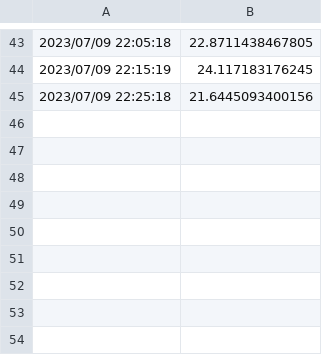
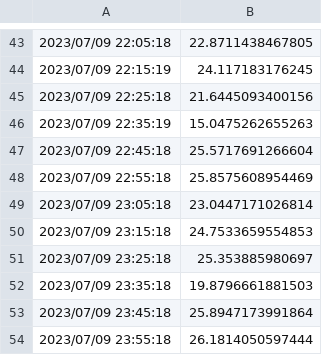
Before and after one commit to FallenGameR/iperf3_watcher, a CSV file: data/iperf3_09.csv (was iperf3_09.csv), drawn as a sheet; only a part is shown, gaps mark what is left out.

```diff
--- a/iperf3_09.csv
+++ b/data/iperf3_09.csv
@@ -45 +45,10 @@
 2023/07/09 22:25:18,21.6445093400156
+2023/07/09 22:35:19,15.0475262655263
+2023/07/09 22:45:18,25.5717691266604
+2023/07/09 22:55:18,25.8575608954469
+2023/07/09 23:05:18,23.0447171026814
+2023/07/09 23:15:18,24.7533659554853
+2023/07/09 23:25:18,25.353885980697
+2023/07/09 23:35:18,19.8796661881503
+2023/07/09 23:45:18,25.8947173991864
+2023/07/09 23:55:18,26.1814050597444
```
Also changed, not shown: 6 other files.
